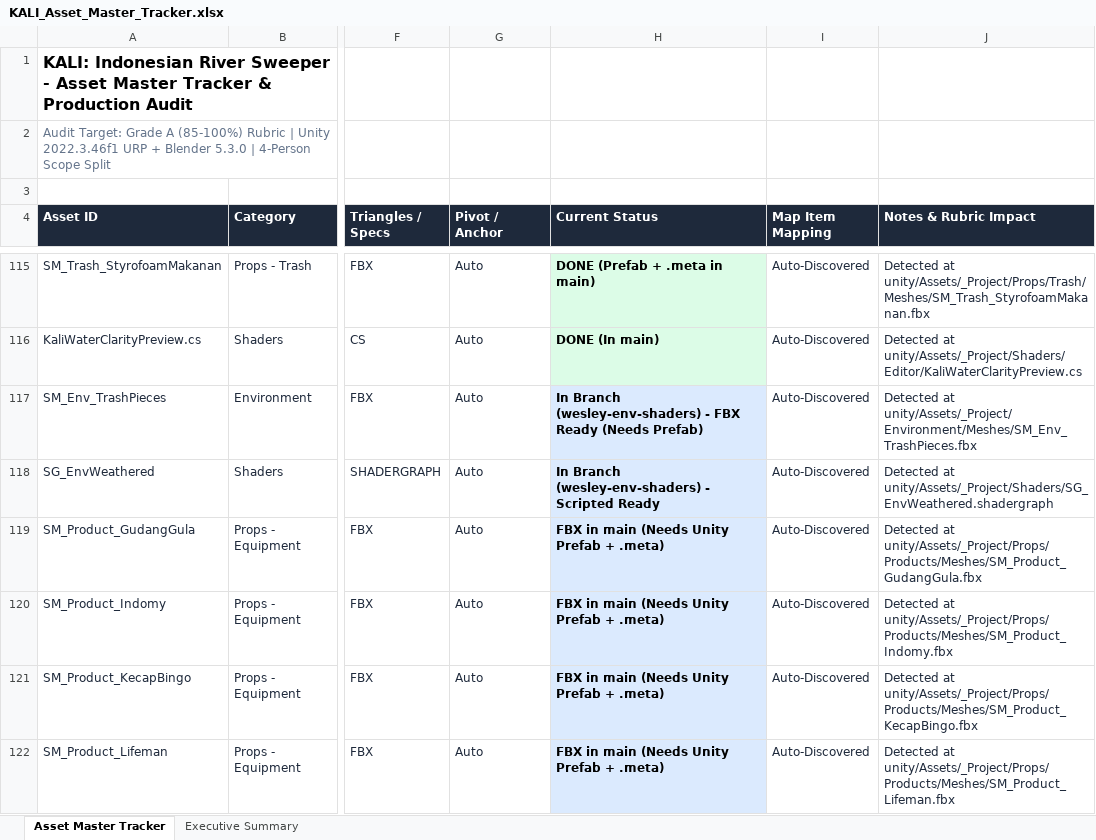
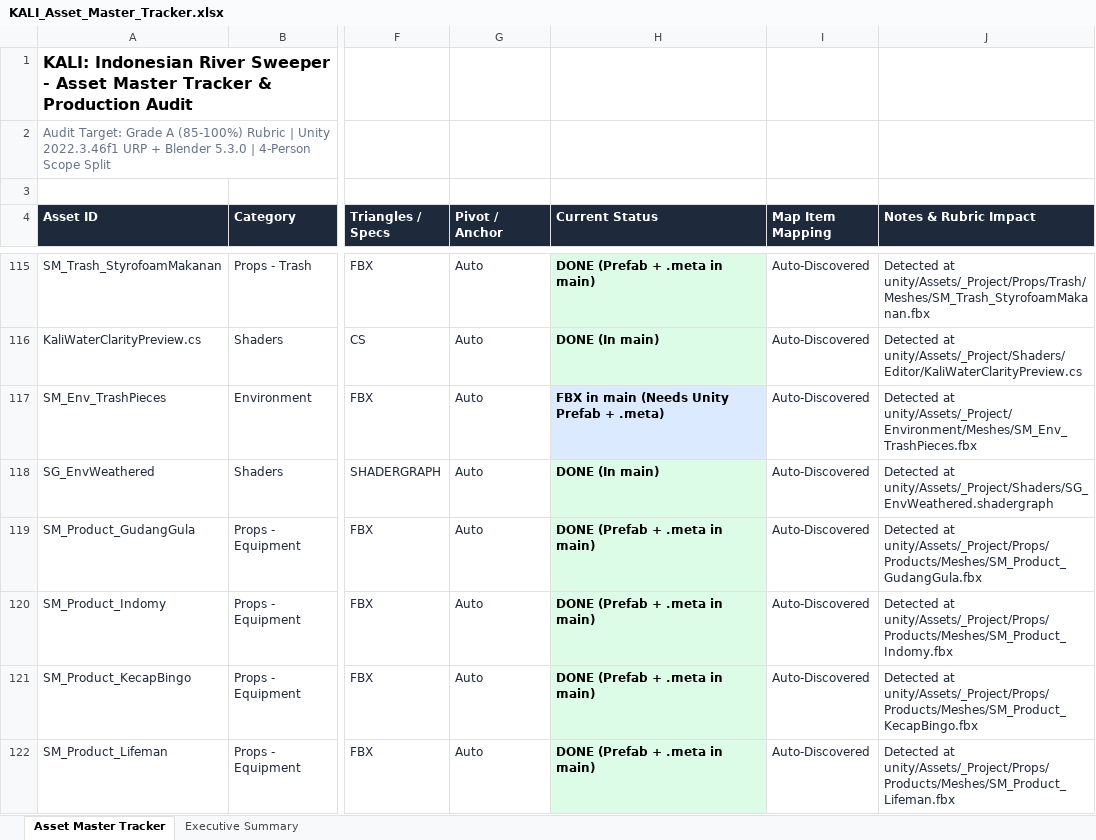
Before and after one commit to Gee123a/kali-river-sweeper, an Excel workbook: docs/KALI_Asset_Master_Tracker.xlsx, sheet Asset Master Tracker, drawn as a sheet; only a part is shown, gaps mark what is left out; values as stored, in another font and other column widths than the file's, no borders; the diff covers the shown part only; the diff names each change by its address in the sheet, - before the commit and + after, or states it on an @@ line.

Commit message:
feat(scene,props): bake Wesley env/shaders, build Aqua & Product prefabs, pass 10/10 QA [skip ci]

```diff
--- a/docs/KALI_Asset_Master_Tracker.xlsx (sheet Asset Master Tracker)
+++ b/docs/KALI_Asset_Master_Tracker.xlsx (sheet Asset Master Tracker)
-H117 (Current Status): In Branch (wesley-env-shaders) - FBX Ready (Needs Prefab)
+H117 (Current Status): FBX in main (Needs Unity Prefab + .meta)
-H118 (Current Status): In Branch (wesley-env-shaders) - Scripted Ready
+H118 (Current Status): DONE (In main)
-H119:H122 (Current Status): FBX in main (Needs Unity Prefab + .meta)
+H119:H122 (Current Status): DONE (Prefab + .meta in main)
```
Also changed, not shown: 30 added rows, 30 edited cells and cell formats elsewhere in this sheet, sheet Executive Summary, 47 other files.
